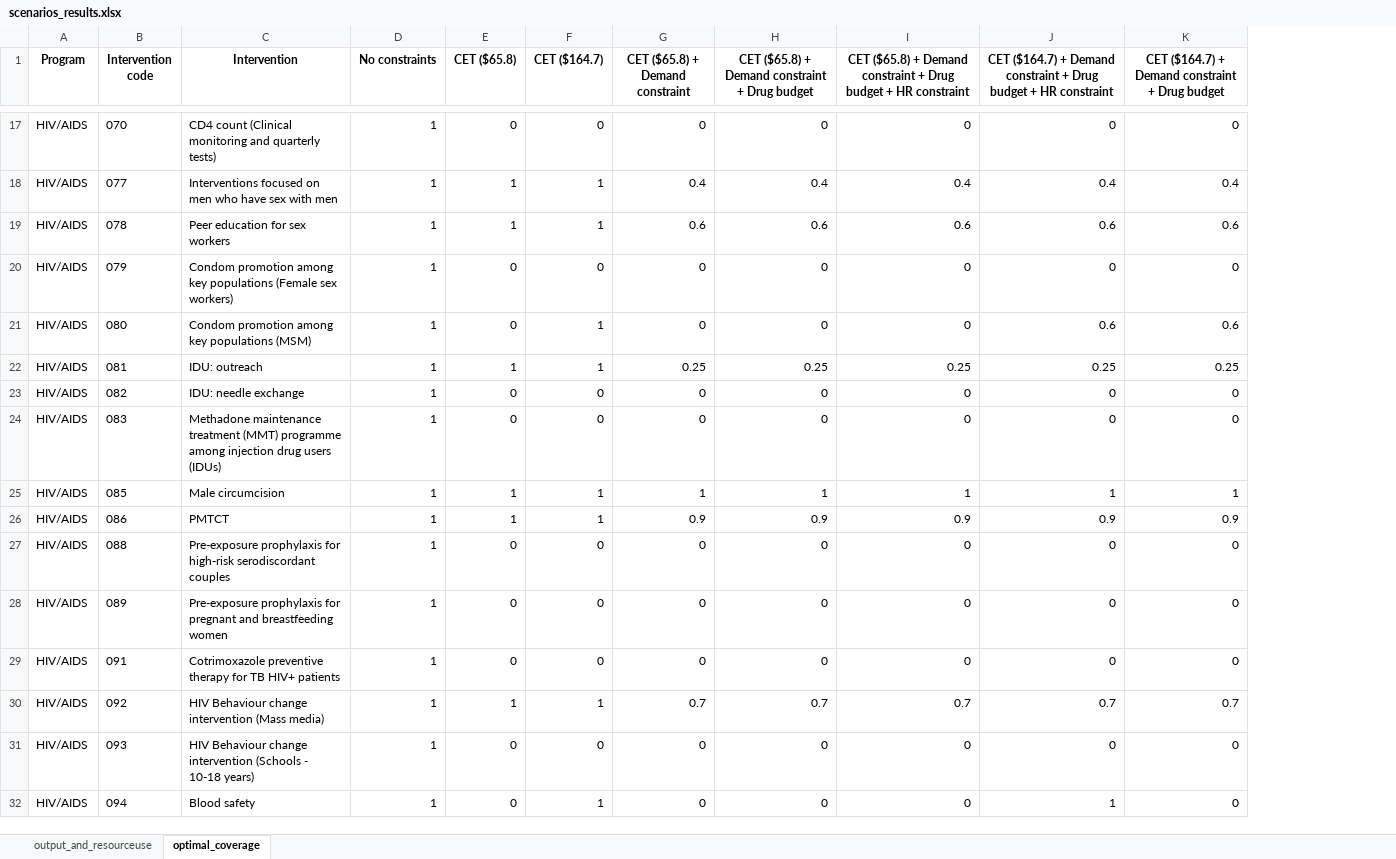
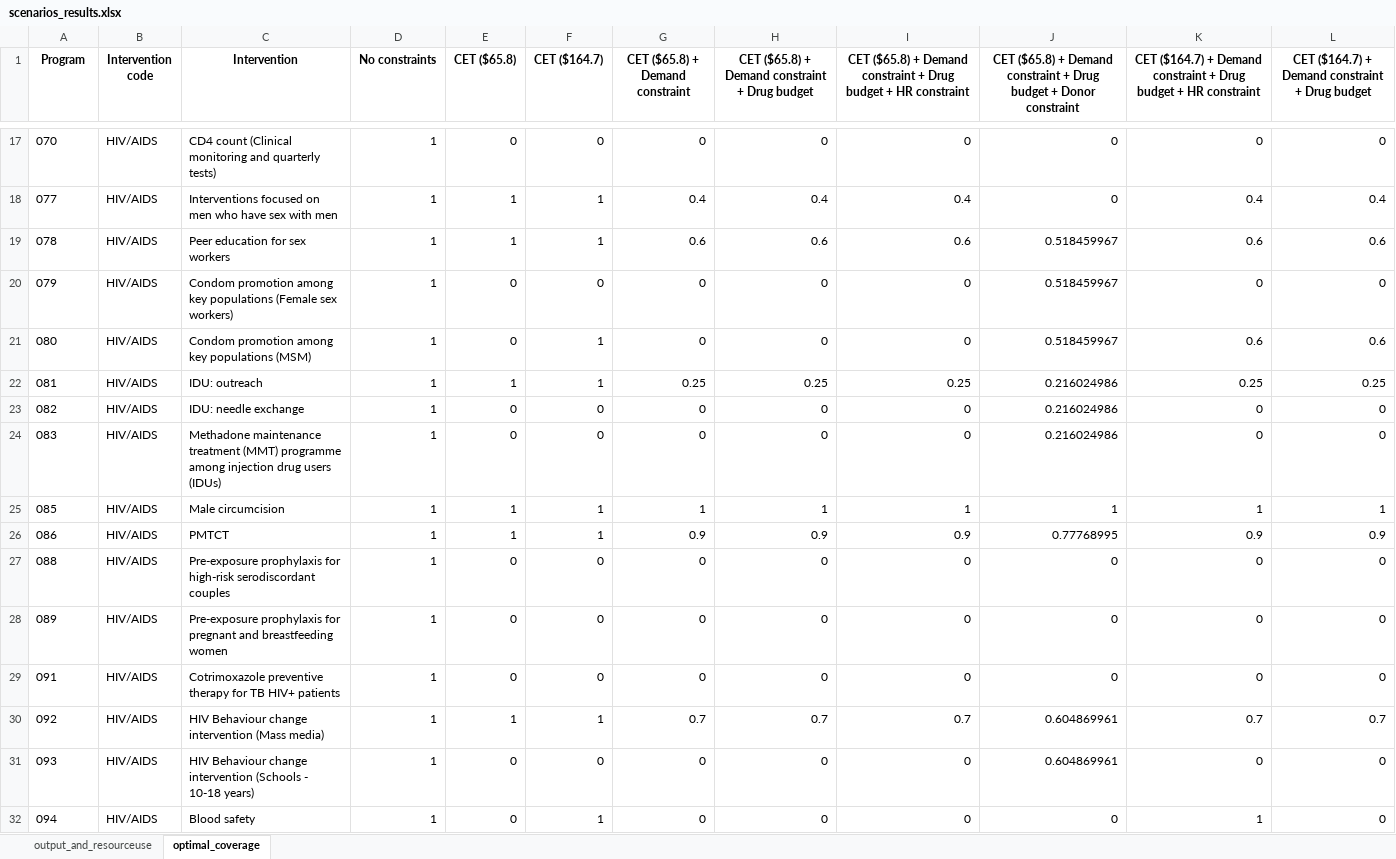
Before and after one commit to sakshimohan/malawi_ehp, an Excel workbook: 2_outputs/tables/scenarios_results.xlsx, sheet optimal_coverage, drawn as a sheet; only a part is shown, gaps mark what is left out; values as stored, in another font and other column widths than the file's, no borders; the diff covers the shown part only; the diff names each change by its address in the sheet, - before the commit and + after, or states it on an @@ line.

```diff
--- a/2_outputs/tables/scenarios_results.xlsx (sheet optimal_coverage)
+++ b/2_outputs/tables/scenarios_results.xlsx (sheet optimal_coverage)
+column J, row 1: CET ($65.8) + Demand constraint + Drug budget + Donor constraint; rows 17-32: 0 | 0 | 0.518459967 | 0.518459967 | 0.518459967 | 0.216024986 | 0.216024986 | 0.216024986 | 1 | 0.77768995 | 0 | 0 | 0 | 0.604869961 | 0.604869961 | 0
-A17 (Program): HIV/AIDS
+A17 (Program): 070
-B17 (Intervention code): 070
+B17 (Intervention code): HIV/AIDS
-A18 (Program): HIV/AIDS
+A18 (Program): 077
-B18 (Intervention code): 077
+B18 (Intervention code): HIV/AIDS
-A19 (Program): HIV/AIDS
+A19 (Program): 078
-B19 (Intervention code): 078
+B19 (Intervention code): HIV/AIDS
-A20 (Program): HIV/AIDS
+A20 (Program): 079
-B20 (Intervention code): 079
+B20 (Intervention code): HIV/AIDS
-A21 (Program): HIV/AIDS
+A21 (Program): 080
-B21 (Intervention code): 080
+B21 (Intervention code): HIV/AIDS
-A22 (Program): HIV/AIDS
+A22 (Program): 081
-B22 (Intervention code): 081
+B22 (Intervention code): HIV/AIDS
-A23 (Program): HIV/AIDS
+A23 (Program): 082
-B23 (Intervention code): 082
+B23 (Intervention code): HIV/AIDS
-A24 (Program): HIV/AIDS
+A24 (Program): 083
-B24 (Intervention code): 083
+B24 (Intervention code): HIV/AIDS
-A25 (Program): HIV/AIDS
+A25 (Program): 085
-B25 (Intervention code): 085
+B25 (Intervention code): HIV/AIDS
-A26 (Program): HIV/AIDS
+A26 (Program): 086
-B26 (Intervention code): 086
+B26 (Intervention code): HIV/AIDS
-A27 (Program): HIV/AIDS
+A27 (Program): 088
-B27 (Intervention code): 088
+B27 (Intervention code): HIV/AIDS
-A28 (Program): HIV/AIDS
+A28 (Program): 089
-B28 (Intervention code): 089
+B28 (Intervention code): HIV/AIDS
-A29 (Program): HIV/AIDS
+A29 (Program): 091
-B29 (Intervention code): 091
+B29 (Intervention code): HIV/AIDS
-A30 (Program): HIV/AIDS
+A30 (Program): 092
-B30 (Intervention code): 092
+B30 (Intervention code): HIV/AIDS
-A31 (Program): HIV/AIDS
+A31 (Program): 093
-B31 (Intervention code): 093
+B31 (Intervention code): HIV/AIDS
-A32 (Program): HIV/AIDS
+A32 (Program): 094
-B32 (Intervention code): 094
+B32 (Intervention code): HIV/AIDS
```
Also changed, not shown: 252 edited cells elsewhere in this sheet, sheet output_and_resourceuse, 12 other files.
